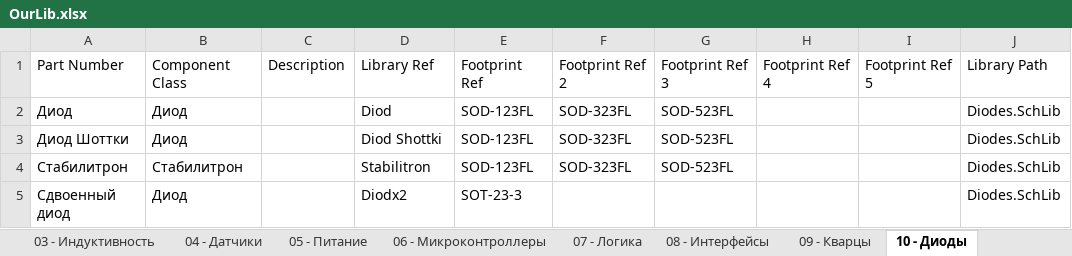
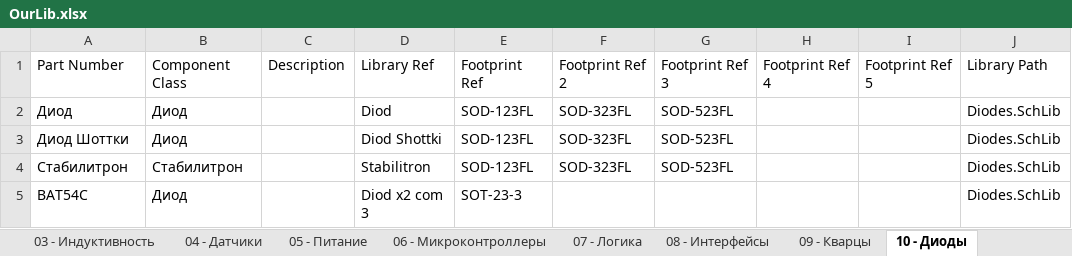
Before and after one commit to siroshy/my-altium-library, an Excel workbook: OurLib.xlsx, sheet 10 - Диоды, drawn as a sheet; only a part is shown; values as stored, in another font and other column widths than the file's, no borders; the diff names each change by its address in the sheet, - before the commit and + after, or states it on an @@ line.

```diff
--- a/OurLib.xlsx (sheet 10 - Диоды)
+++ b/OurLib.xlsx (sheet 10 - Диоды)
-A5: Сдвоенный диод
+A5: BAT54C
-D5: Diodx2
+D5: Diod x2 com 3
```
Also changed, not shown: sheet 17 - Акустика, sheet 11 - Транзисторы, 6 other files.
